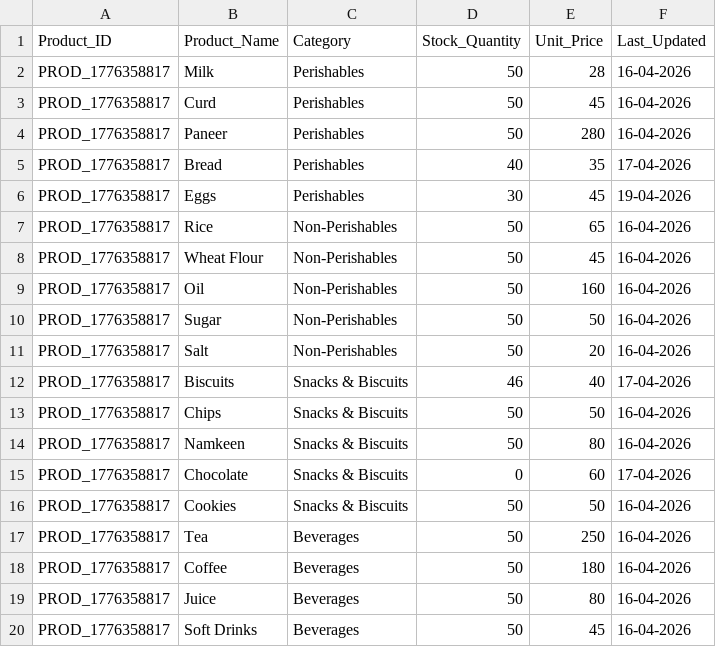
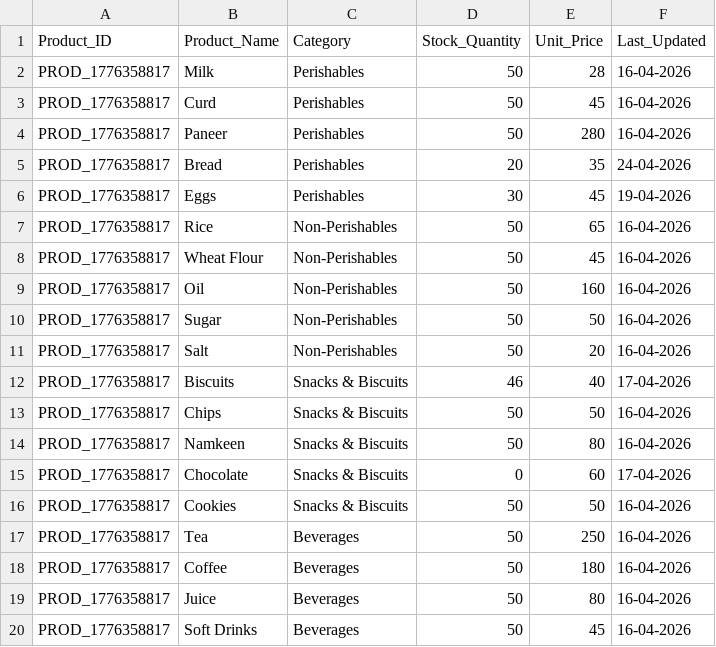
Before and after one commit to Vasanthakumaran11/Sales_Prediction, a CSV file: RetailForecasting/data/user/Balaji Store/products.csv, drawn as a sheet.

```diff
--- a/RetailForecasting/data/user/Balaji Store/products.csv
+++ b/RetailForecasting/data/user/Balaji Store/products.csv
@@ -4,3 +4,3 @@ PROD_1776358817,Curd,Perishables,50,45,16-04-2026
 PROD_1776358817,Paneer,Perishables,50,280,16-04-2026
-PROD_1776358817,Bread,Perishables,40,35,17-04-2026
+PROD_1776358817,Bread,Perishables,20,35,24-04-2026
 PROD_1776358817,Eggs,Perishables,30,45,19-04-2026
```
Also changed, not shown: RetailForecasting/data/user/Balaji Store/sales.csv, 14 other files.
